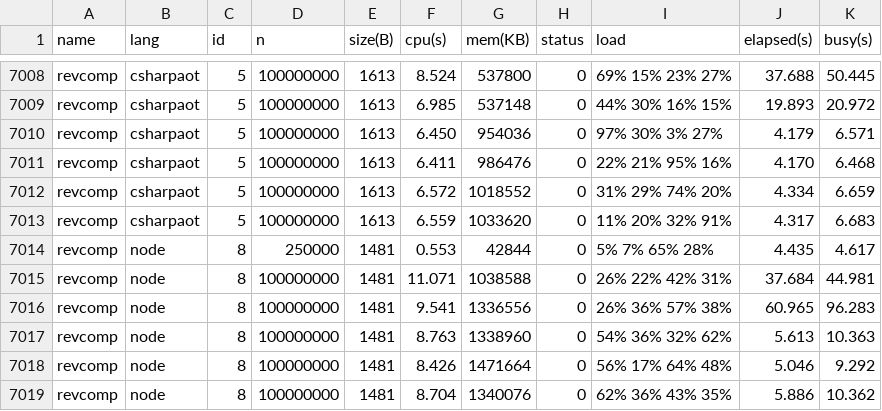
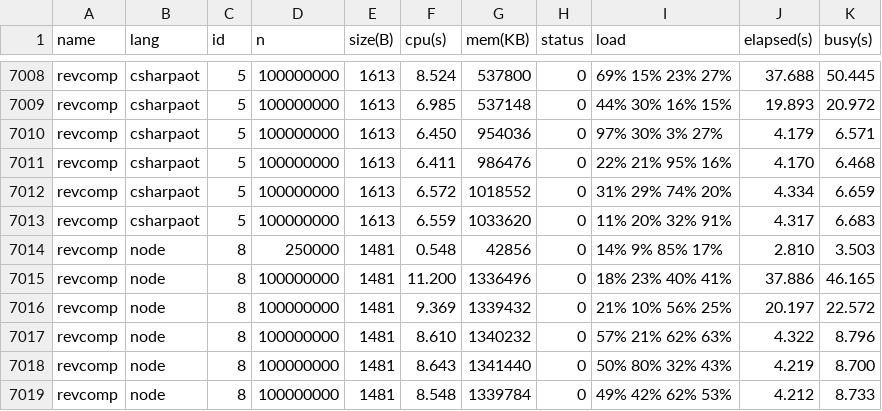
Before and after one commit to kirisky/benchmarks-game, a CSV file: public/data/alldata.csv, drawn as a sheet; only a part is shown, gaps mark what is left out; the diff covers the shown part only.

```diff
--- a/public/data/alldata.csv
+++ b/public/data/alldata.csv
@@ -7013,7 +7013,7 @@ revcomp,csharpaot,5,100000000,1613,6.572,1018552,0,31% 29% 74% 20%,4.334,6.659
 revcomp,csharpaot,5,100000000,1613,6.559,1033620,0,11% 20% 32% 91%,4.317,6.683
-revcomp,node,8,250000,1481,0.553,42844,0,5% 7% 65% 28%,4.435,4.617
-revcomp,node,8,100000000,1481,11.071,1038588,0,26% 22% 42% 31%,37.684,44.981
-revcomp,node,8,100000000,1481,9.541,1336556,0,26% 36% 57% 38%,60.965,96.283
-revcomp,node,8,100000000,1481,8.763,1338960,0,54% 36% 32% 62%,5.613,10.363
-revcomp,node,8,100000000,1481,8.426,1471664,0,56% 17% 64% 48%,5.046,9.292
-revcomp,node,8,100000000,1481,8.704,1340076,0,62% 36% 43% 35%,5.886,10.362
+revcomp,node,8,250000,1481,0.548,42856,0,14% 9% 85% 17%,2.810,3.503
+revcomp,node,8,100000000,1481,11.200,1336496,0,18% 23% 40% 41%,37.886,46.165
+revcomp,node,8,100000000,1481,9.369,1339432,0,21% 10% 56% 25%,20.197,22.572
+revcomp,node,8,100000000,1481,8.610,1340232,0,57% 21% 62% 63%,4.322,8.796
+revcomp,node,8,100000000,1481,8.643,1341440,0,50% 80% 32% 43%,4.219,8.700
+revcomp,node,8,100000000,1481,8.548,1339784,0,49% 42% 62% 53%,4.212,8.733
```
Also changed, not shown: 40 edited cells elsewhere in this file, public/data/data.csv, public/data/ndata.csv, 20 other files.
